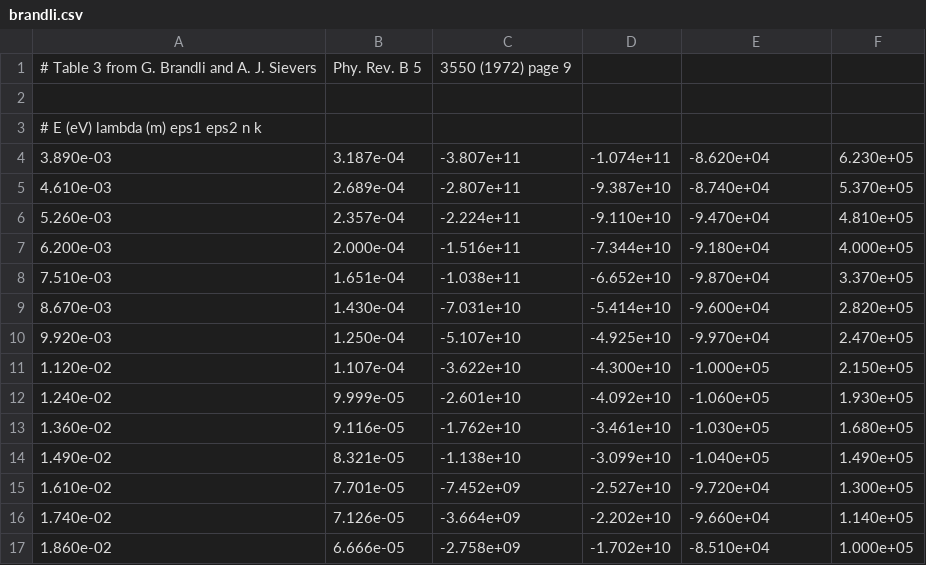
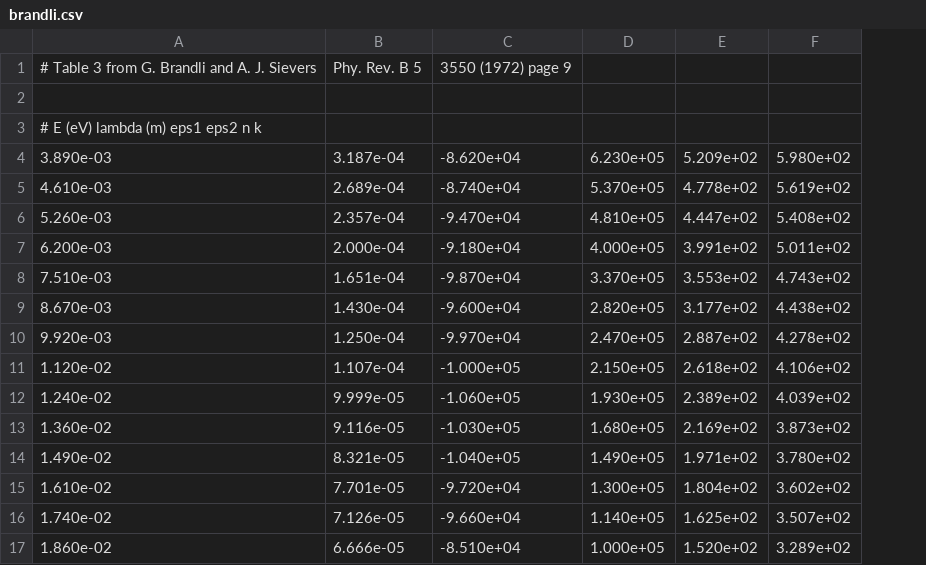
Before and after one commit to michael-hartmann/caps, a CSV file: data/materials/raw/brandli.csv, drawn as a sheet; removed rows and columns are numbered as before the commit, all else as after; the diff names each change by its address in the sheet, - before the commit and + after, or states it on an @@ line.

Commit message:
fix values

```diff
--- a/data/materials/raw/brandli.csv
+++ b/data/materials/raw/brandli.csv
-column C, rows 1-17: 3550 (1972) page 9 |  |  | -3.807e+11 | -2.807e+11 | -2.224e+11 | -1.516e+11 | -1.038e+11 | -7.031e+10 | -5.107e+10 | -3.622e+10 | -2.601e+10 | -1.762e+10 | -1.138e+10 | -7.452e+09 | -3.664e+09 | -2.758e+09
-column D, rows 4-17: -1.074e+11 | -9.387e+10 | -9.110e+10 | -7.344e+10 | -6.652e+10 | -5.414e+10 | -4.925e+10 | -4.300e+10 | -4.092e+10 | -3.461e+10 | -3.099e+10 | -2.527e+10 | -2.202e+10 | -1.702e+10
+column E, rows 4-17: 5.209e+02 | 4.778e+02 | 4.447e+02 | 3.991e+02 | 3.553e+02 | 3.177e+02 | 2.887e+02 | 2.618e+02 | 2.389e+02 | 2.169e+02 | 1.971e+02 | 1.804e+02 | 1.625e+02 | 1.520e+02
+column F, rows 4-17: 5.980e+02 | 5.619e+02 | 5.408e+02 | 5.011e+02 | 4.743e+02 | 4.438e+02 | 4.278e+02 | 4.106e+02 | 4.039e+02 | 3.873e+02 | 3.780e+02 | 3.602e+02 | 3.507e+02 | 3.289e+02
-C1: (empty)
+C1: 3550 (1972) page 9
```
